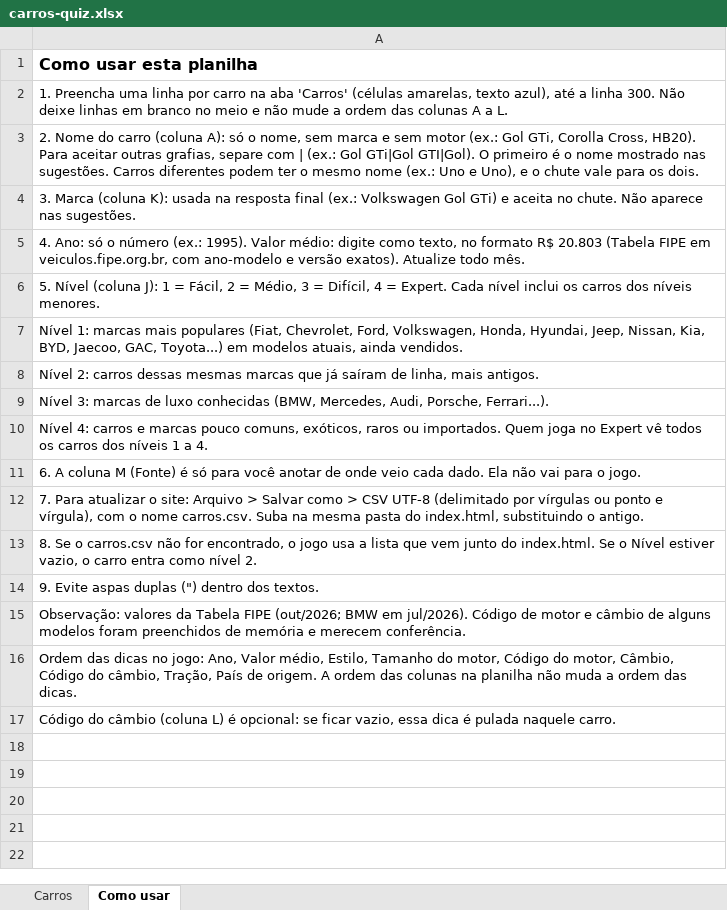
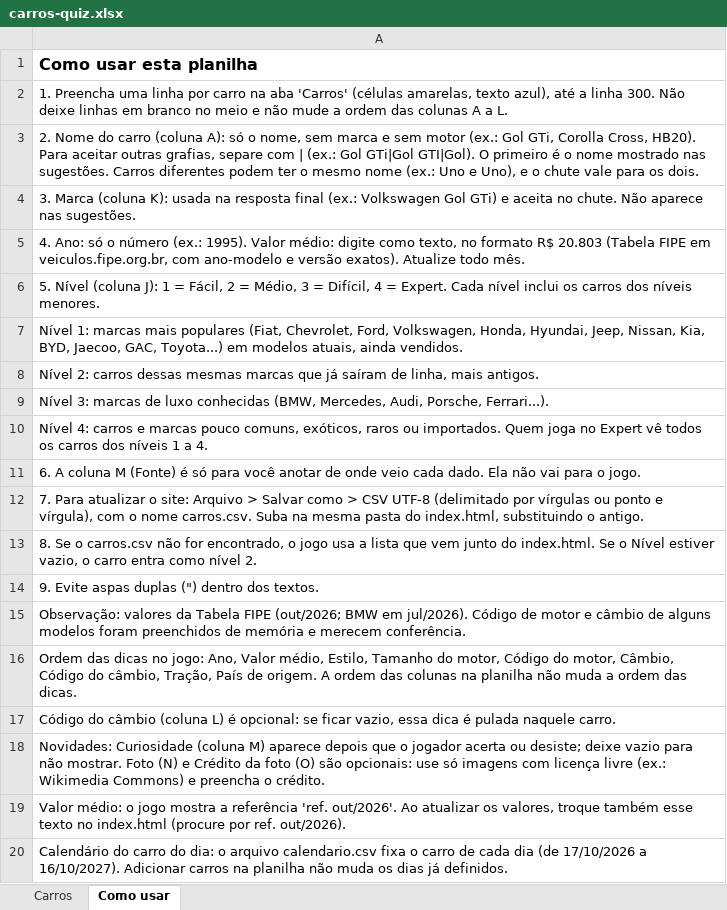
Before and after one commit to rsdaniells/Carrodle, an Excel workbook: carros-quiz.xlsx, sheet Como usar, drawn as a sheet; values as stored, in another font and other column widths than the file's, no borders; charts and pictures not drawn; the diff names each change by its address in the sheet, - before the commit and + after, or states it on an @@ line.

```diff
--- a/carros-quiz.xlsx (sheet Como usar)
+++ b/carros-quiz.xlsx (sheet Como usar)
+row 18: Novidades: Curiosidade (coluna M) aparece depois que o jogador acerta ou desiste; deixe vazio para não mostrar. Foto (N) e Crédito da foto (O) são opcionais: use só imagens com licença livre (ex.: Wikimedia Commons) e preencha o crédito.
+row 19: Valor médio: o jogo mostra a referência 'ref. out/2026'. Ao atualizar os valores, troque também esse texto no index.html (procure por ref. out/2026).
+row 20: Calendário do carro do dia: o arquivo calendario.csv fixa o carro de cada dia (de 17/10/2026 a 16/10/2027). Adicionar carros na planilha não muda os dias já definidos.
```
Also changed, not shown: sheet Carros, charts or pictures, 4 other files.
